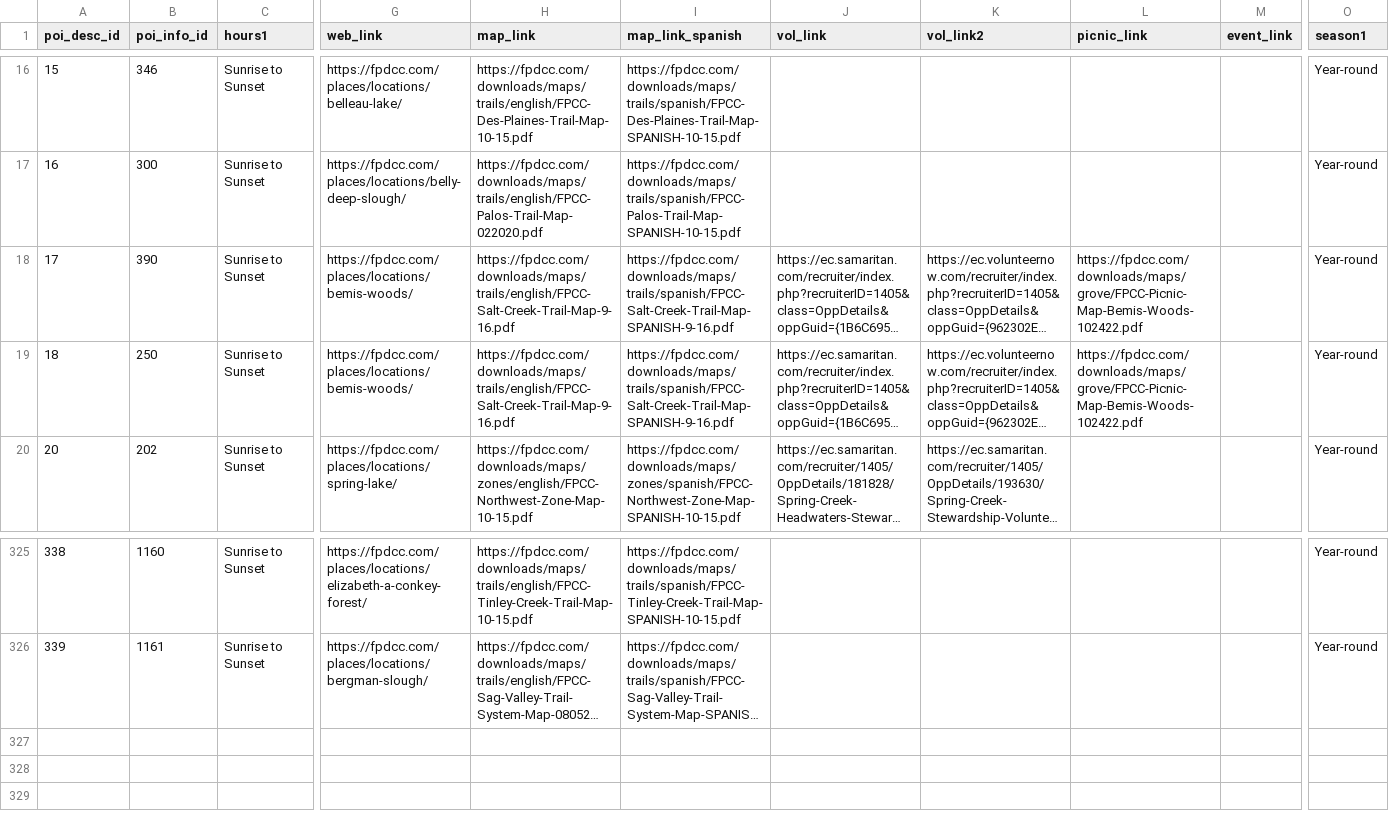
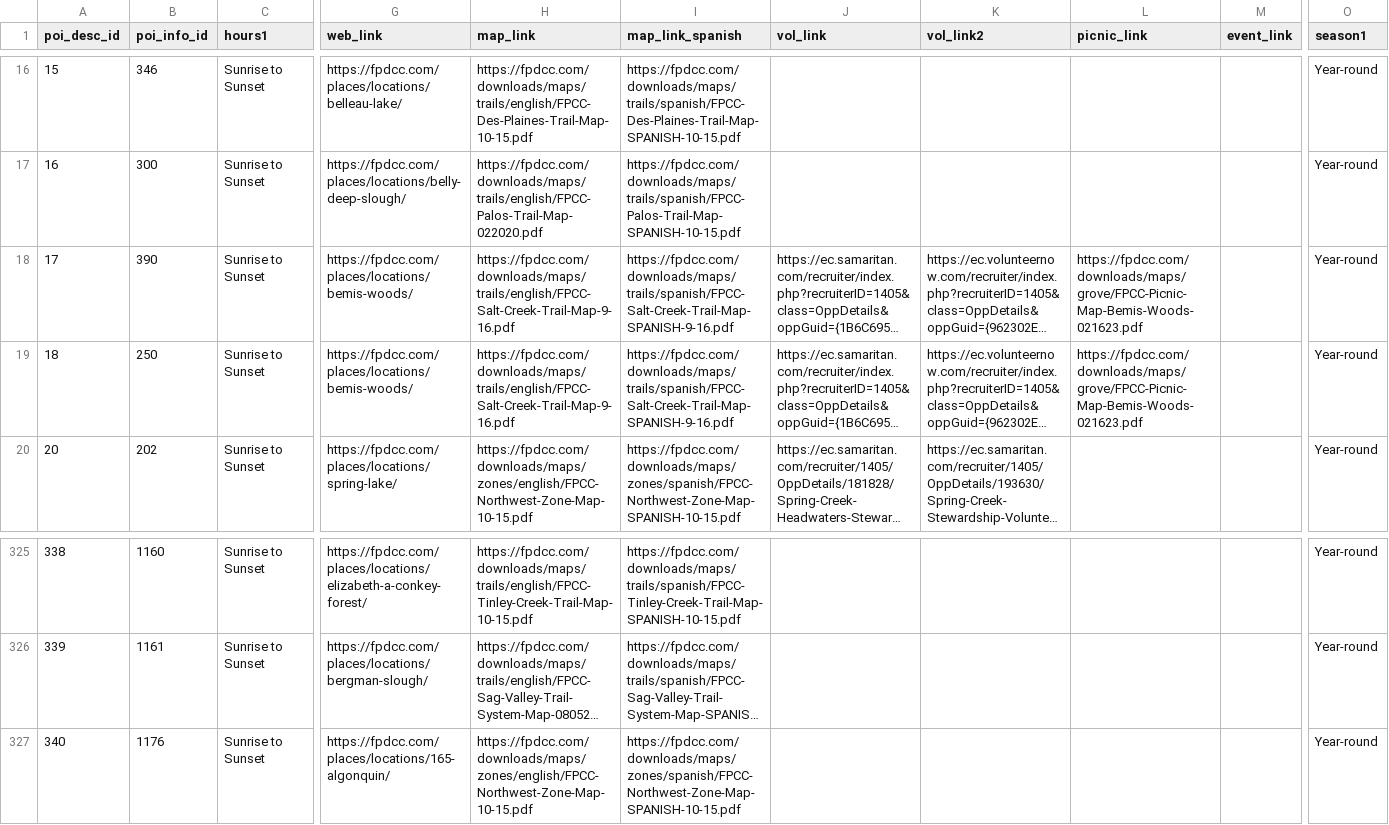
Before and after one commit to fpdcc/webmap_data_updates, a CSV file: map data/poi_desc.csv, drawn as a sheet; only a part is shown, gaps mark what is left out; long unchanged cells end in …; rows hold the shown columns only; the diff names each change by its address in the sheet, - before the commit and + after, or states it on an @@ line.

```diff
--- a/map data/poi_desc.csv
+++ b/map data/poi_desc.csv
-L18:L19 (picnic_link): https://fpdcc.com/downloads/maps/grove/FPCC-Picnic-Map-Bemis-Woods-102422.pdf
+L18:L19 (picnic_link): https://fpdcc.com/downloads/maps/grove/FPCC-Picnic-Map-Bemis-Woods-021623.pdf
+row 327: 340 | 1176 | Sunrise to Sunset | https://fpdcc.com/places/locations/165-algonquin/ | https://fpdcc.com/downloads/maps/zones/english/FPCC-Northwest-Zone-Map-10-15.pdf | https://fpdcc.com/downloads/maps/zones/spanish/FPCC-Northwest-Zone-Map-SPANISH-10-15.pdf |  |  |  |  | Year-round
```
Also changed, not shown: map data/parking_entrance.csv, map data/points_of_interest.csv, 8 other files.
